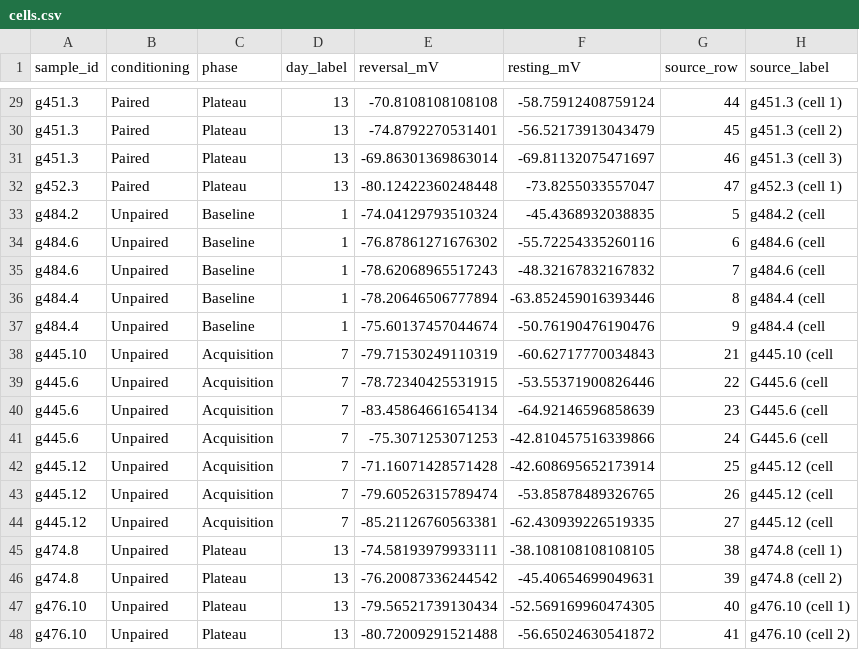
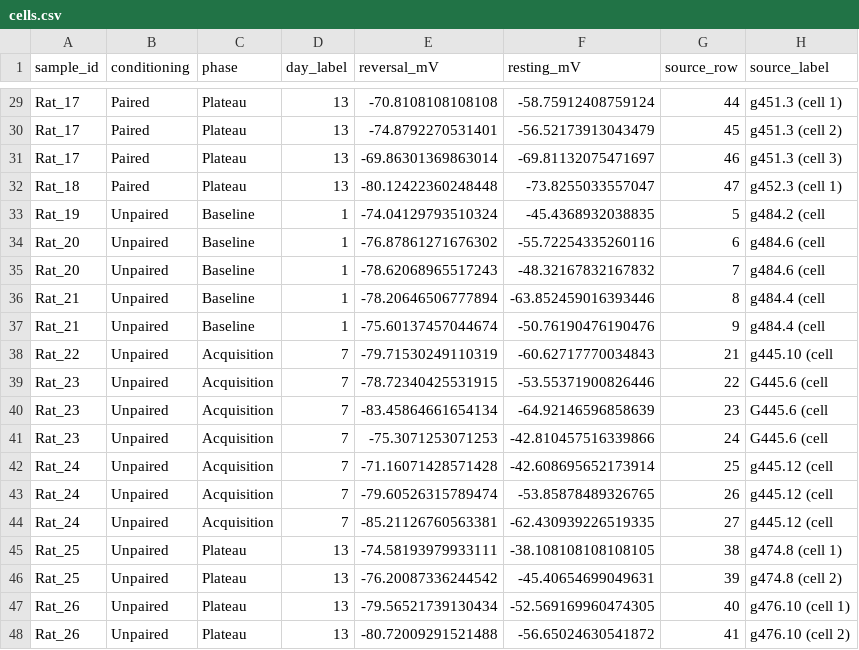
Before and after one commit to bartosovic-lab/R-teaching.github.io, a CSV file: Notebooks/Statistics_lab_2026/data/cells.csv, drawn as a sheet; only a part is shown, gaps mark what is left out; the diff covers the shown part only; the diff names each change by its address in the sheet, - before the commit and + after, or states it on an @@ line.

```diff
--- a/Notebooks/Statistics_lab_2026/data/cells.csv
+++ b/Notebooks/Statistics_lab_2026/data/cells.csv
-A29:A31 (sample_id): g451.3
+A29:A31 (sample_id): Rat_17
-A32 (sample_id): g452.3
+A32 (sample_id): Rat_18
-A33 (sample_id): g484.2
+A33 (sample_id): Rat_19
-A34:A35 (sample_id): g484.6
+A34:A35 (sample_id): Rat_20
-A36:A37 (sample_id): g484.4
+A36:A37 (sample_id): Rat_21
-A38 (sample_id): g445.10
+A38 (sample_id): Rat_22
-A39:A41 (sample_id): g445.6
+A39:A41 (sample_id): Rat_23
-A42:A44 (sample_id): g445.12
+A42:A44 (sample_id): Rat_24
-A45:A46 (sample_id): g474.8
+A45:A46 (sample_id): Rat_25
-A47:A48 (sample_id): g476.10
+A47:A48 (sample_id): Rat_26
```
Also changed, not shown: 27 edited cells elsewhere in this file, Notebooks/Statistics_lab_2026/data/nkcc1.csv, Notebooks/Statistics_lab_2026/data/replicates.csv, 30 other files.
